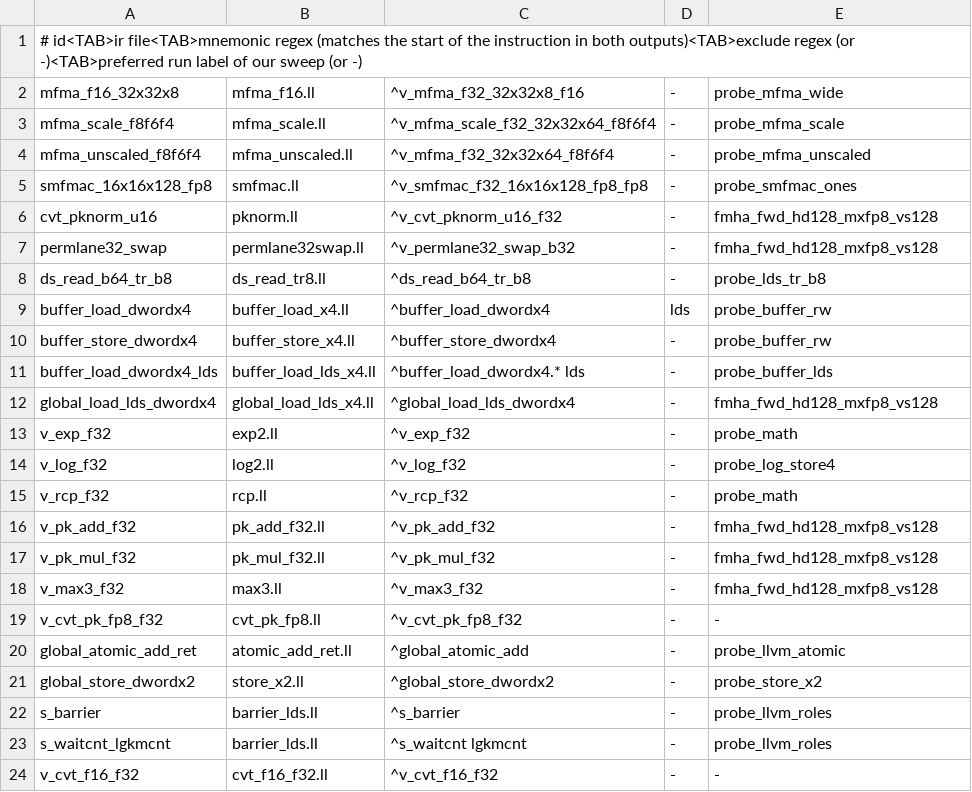
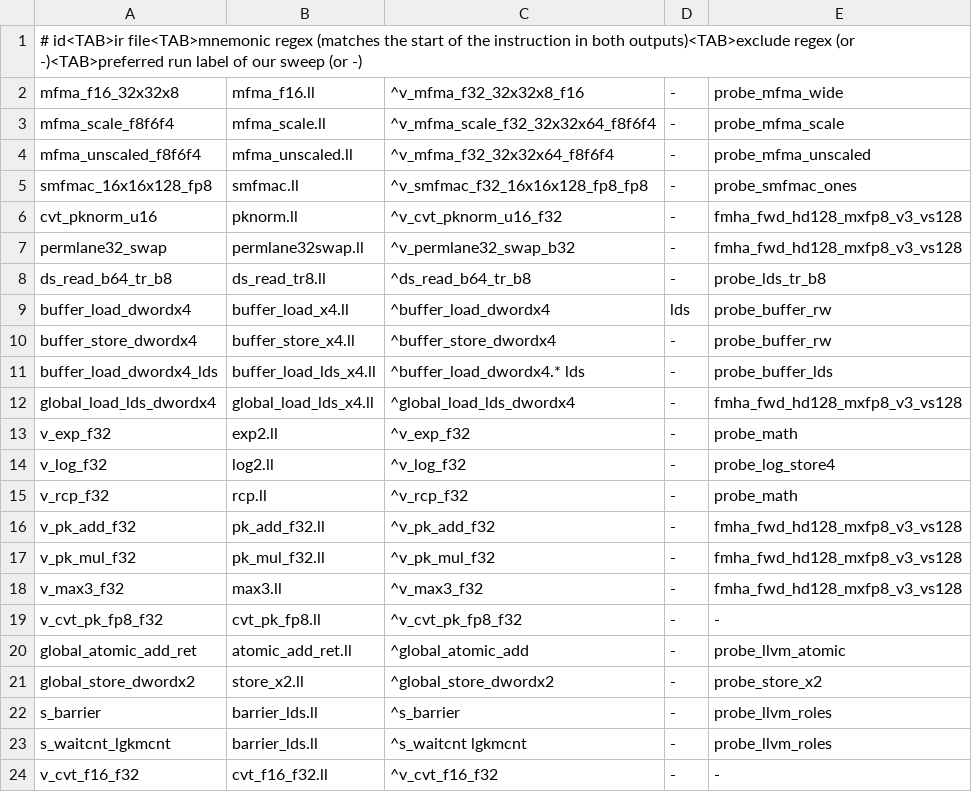
Before and after one commit to demonsan/AMDGPU_RustDSL, a TSV file: tools/llvm_compare/cases.tsv, drawn as a sheet; only a part is shown.

Commit message:
cleanup-dsl: retarget / delete tests, delete obsolete tools and hosts, drop --legacy and the unused PD_ forwards, doc references

```diff
--- a/tools/llvm_compare/cases.tsv
+++ b/tools/llvm_compare/cases.tsv
@@ -5,4 +5,4 @@ mfma_unscaled_f8f6f4	mfma_unscaled.ll	^v_mfma_f32_32x32x64_f8f6f4	-	probe_mfma_u
 smfmac_16x16x128_fp8	smfmac.ll	^v_smfmac_f32_16x16x128_fp8_fp8	-	probe_smfmac_ones
-cvt_pknorm_u16	pknorm.ll	^v_cvt_pknorm_u16_f32	-	fmha_fwd_hd128_mxfp8_vs128
-permlane32_swap	permlane32swap.ll	^v_permlane32_swap_b32	-	fmha_fwd_hd128_mxfp8_vs128
+cvt_pknorm_u16	pknorm.ll	^v_cvt_pknorm_u16_f32	-	fmha_fwd_hd128_mxfp8_v3_vs128
+permlane32_swap	permlane32swap.ll	^v_permlane32_swap_b32	-	fmha_fwd_hd128_mxfp8_v3_vs128
 ds_read_b64_tr_b8	ds_read_tr8.ll	^ds_read_b64_tr_b8	-	probe_lds_tr_b8
@@ -11,3 +11,3 @@ buffer_store_dwordx4	buffer_store_x4.ll	^buffer_store_dwordx4	-	probe_buffer_rw
 buffer_load_dwordx4_lds	buffer_load_lds_x4.ll	^buffer_load_dwordx4.* lds	-	probe_buffer_lds
-global_load_lds_dwordx4	global_load_lds_x4.ll	^global_load_lds_dwordx4	-	fmha_fwd_hd128_mxfp8_vs128
+global_load_lds_dwordx4	global_load_lds_x4.ll	^global_load_lds_dwordx4	-	fmha_fwd_hd128_mxfp8_v3_vs128
 v_exp_f32	exp2.ll	^v_exp_f32	-	probe_math
@@ -15,5 +15,5 @@ v_log_f32	log2.ll	^v_log_f32	-	probe_log_store4
 v_rcp_f32	rcp.ll	^v_rcp_f32	-	probe_math
-v_pk_add_f32	pk_add_f32.ll	^v_pk_add_f32	-	fmha_fwd_hd128_mxfp8_vs128
-v_pk_mul_f32	pk_mul_f32.ll	^v_pk_mul_f32	-	fmha_fwd_hd128_mxfp8_vs128
-v_max3_f32	max3.ll	^v_max3_f32	-	fmha_fwd_hd128_mxfp8_vs128
+v_pk_add_f32	pk_add_f32.ll	^v_pk_add_f32	-	fmha_fwd_hd128_mxfp8_v3_vs128
+v_pk_mul_f32	pk_mul_f32.ll	^v_pk_mul_f32	-	fmha_fwd_hd128_mxfp8_v3_vs128
+v_max3_f32	max3.ll	^v_max3_f32	-	fmha_fwd_hd128_mxfp8_v3_vs128
 v_cvt_pk_fp8_f32	cvt_pk_fp8.ll	^v_cvt_pk_fp8_f32	-	-
```
Also changed, not shown: 46 other files.
